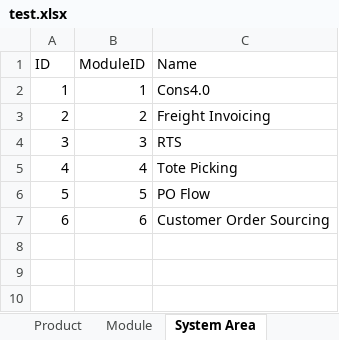
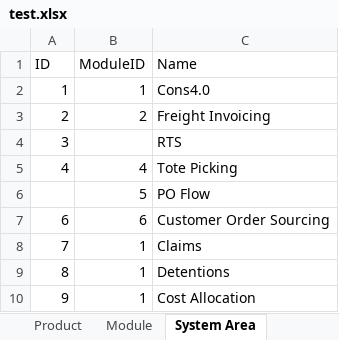
Before and after one commit to balex1/TestScriptBuilder, an Excel workbook: src/dbadmin/test.xlsx, sheet System Area, drawn as a sheet; values as stored, in another font and other column widths than the file's, no borders; the diff names each change by its address in the sheet, - before the commit and + after, or states it on an @@ line.

```diff
--- a/src/dbadmin/test.xlsx (sheet System Area)
+++ b/src/dbadmin/test.xlsx (sheet System Area)
-B4 (ModuleID): 3
+B4 (ModuleID): (empty)
-A6 (ID): 5
+A6 (ID): (empty)
+row 8: 7 | 1 | Claims
+row 9: 8 | 1 | Detentions
+row 10: 9 | 1 | Cost Allocation
```
Also changed, not shown: sheet Module, sheet Key Action, sheet Product, 8 other files.
